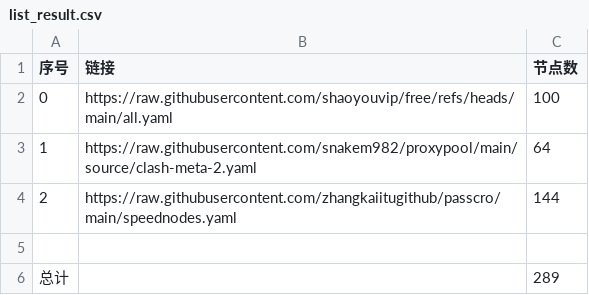
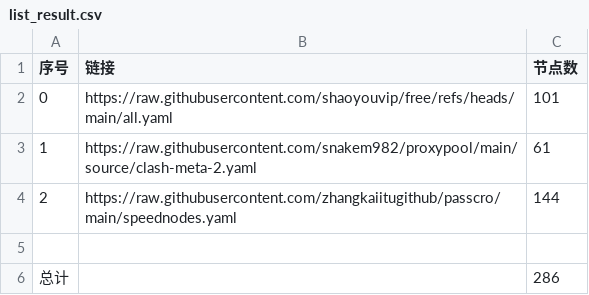
Before and after one commit to Yux28/Kead, a CSV file: list_result.csv, drawn as a sheet.

```diff
--- a/list_result.csv
+++ b/list_result.csv
@@ -1,6 +1,6 @@
 序号,链接,节点数
-0,https://raw.githubusercontent.com/shaoyouvip/free/refs/heads/main/all.yaml,100
-1,https://raw.githubusercontent.com/snakem982/proxypool/main/source/clash-meta-2.yaml,64
+0,https://raw.githubusercontent.com/shaoyouvip/free/refs/heads/main/all.yaml,101
+1,https://raw.githubusercontent.com/snakem982/proxypool/main/source/clash-meta-2.yaml,61
 2,https://raw.githubusercontent.com/zhangkaiitugithub/passcro/main/speednodes.yaml,144
 
-总计,,289
+总计,,286
```
Also changed, not shown: 24 other files.
